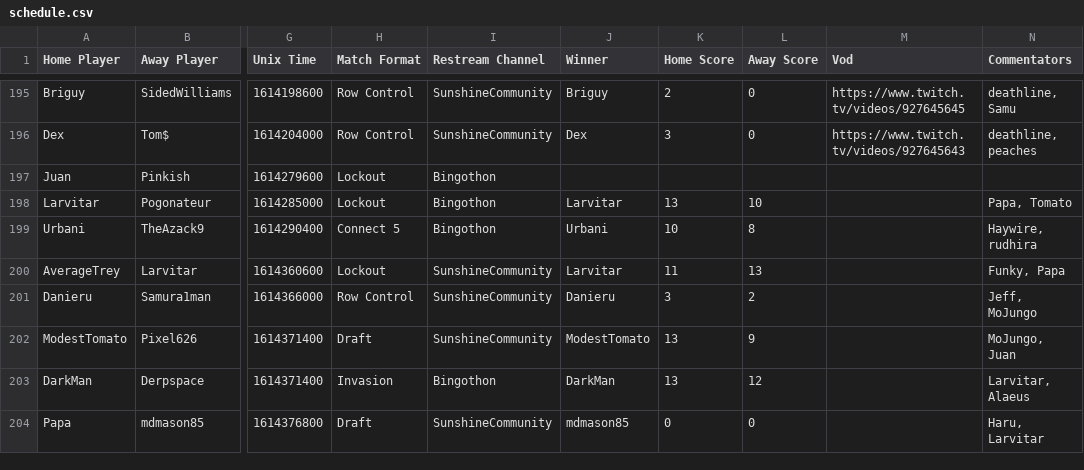
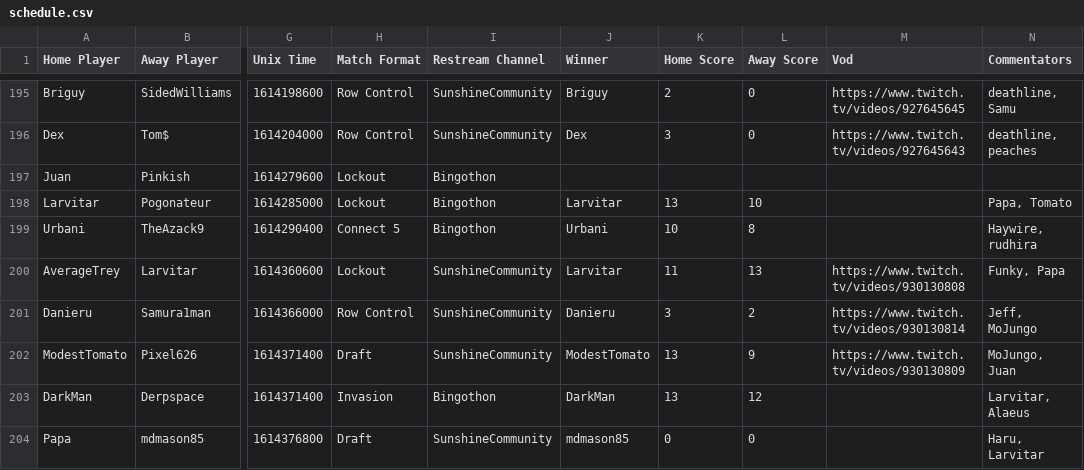
Before and after one commit to Lego6245/sms.bingo, a CSV file: schedule.csv, drawn as a sheet; only a part is shown, gaps mark what is left out; the diff names each change by its address in the sheet, - before the commit and + after, or states it on an @@ line.

Commit message:
Updating Schedule

```diff
--- a/schedule.csv
+++ b/schedule.csv
-M200 (Vod): (empty)
+M200 (Vod): https://www.twitch.tv/videos/930130808
-M201 (Vod): (empty)
+M201 (Vod): https://www.twitch.tv/videos/930130814
-M202 (Vod): (empty)
+M202 (Vod): https://www.twitch.tv/videos/930130809
```
